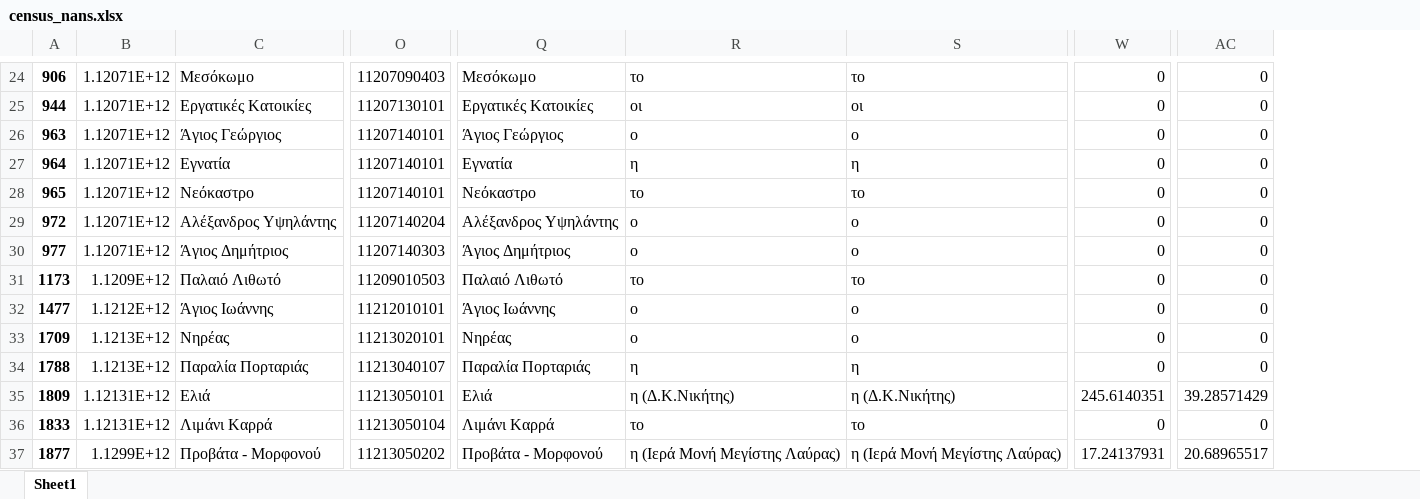
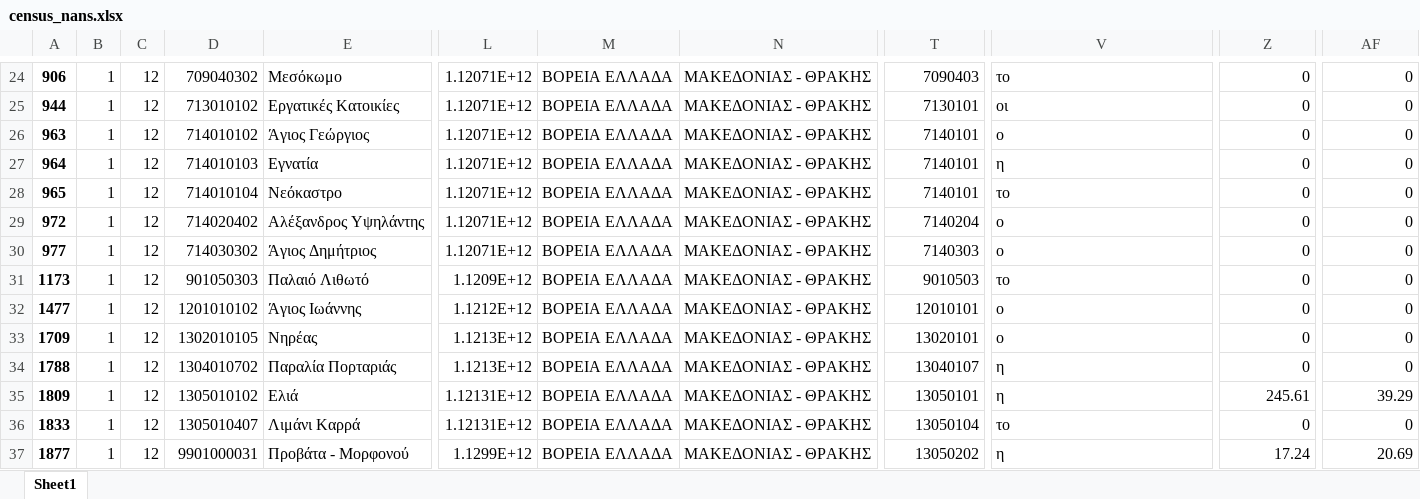
Before and after one commit to jgchaparro/HellasDB, an Excel workbook: data/census_nans.xlsx, sheet Sheet1, drawn as a sheet; only a part is shown, gaps mark what is left out; values as stored, in another font and other column widths than the file's, no borders; removed rows and columns are numbered as before the commit, all else as after; the diff covers the shown part only; the diff names each change by its address in the sheet, - before the commit and + after, or states it on an @@ line.

```diff
--- a/data/census_nans.xlsx (sheet Sheet1)
+++ b/data/census_nans.xlsx (sheet Sheet1)
+column B, rows 24-37: all 1
+column C, rows 24-37: all 12
+column L, rows 24-37: 1.12071E+12 | 1.12071E+12 | 1.12071E+12 | 1.12071E+12 | 1.12071E+12 | 1.12071E+12 | 1.12071E+12 | 1.1209E+12 | 1.1212E+12 | 1.1213E+12 | 1.1213E+12 | 1.12131E+12 | 1.12131E+12 | 1.1299E+12
+column M, rows 24-37: all ΒΟΡΕΙΑ ΕΛΛΑΔΑ
+column N, rows 24-37: all ΜΑΚΕΔΟΝΙΑΣ - ΘΡΑΚΗΣ
-column Q, rows 24-37: Μεσόκωμο | Εργατικές Κατοικίες | Άγιος Γεώργιος | Εγνατία | Νεόκαστρο | Αλέξανδρος Υψηλάντης | Άγιος Δημήτριος | Παλαιό Λιθωτό | Άγιος Ιωάννης | Νηρέας | Παραλία Πορταριάς | Ελιά | Λιμάνι Καρρά | Προβάτα - Μορφονού
-column S, rows 24-37: το | οι | ο | η | το | ο | ο | το | ο | ο | η | η (Δ.Κ.Νικήτης) | το | η (Ιερά Μονή Μεγίστης Λαύρας)
-D24: 1.12071E+12
+D24: 709040302
-T24: 11207090403
+T24: 7090403
-D25: 1.12071E+12
+D25: 713010102
-T25: 11207130101
+T25: 7130101
-D26: 1.12071E+12
+D26: 714010102
-T26:T28: 11207140101
+T26:T28: 7140101
-D27: 1.12071E+12
+D27: 714010103
-D28: 1.12071E+12
+D28: 714010104
-D29: 1.12071E+12
+D29: 714020402
-T29: 11207140204
+T29: 7140204
-D30: 1.12071E+12
+D30: 714030302
-T30: 11207140303
+T30: 7140303
-D31: 1.1209E+12
+D31: 901050303
-T31: 11209010503
+T31: 9010503
-D32: 1.1212E+12
+D32: 1201010102
-T32: 11212010101
+T32: 12010101
-D33: 1.1213E+12
+D33: 1302010105
-T33: 11213020101
+T33: 13020101
-D34: 1.1213E+12
+D34: 1304010702
-T34: 11213040107
+T34: 13040107
-D35: 1.12131E+12
+D35: 1305010102
-T35: 11213050101
+T35: 13050101
-V35: η (Δ.Κ.Νικήτης)
+V35: η
-Z35: 245.6140351
+Z35: 245.61
-AF35: 39.28571429
+AF35: 39.29
-D36: 1.12131E+12
+D36: 1305010407
-T36: 11213050104
+T36: 13050104
-D37: 1.1299E+12
+D37: 9901000031
-T37: 11213050202
+T37: 13050202
-V37: η (Ιερά Μονή Μεγίστης Λαύρας)
+V37: η
-Z37: 17.24137931
+Z37: 17.24
-AF37: 20.68965517
+AF37: 20.69
```
Also changed, not shown: 1 added row, 6 removed rows and 1025 edited cells elsewhere in this sheet, data/unused_coords.xlsx, 12 other files.
